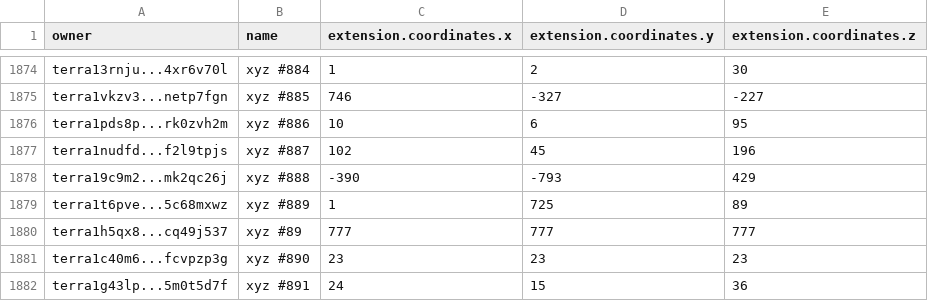
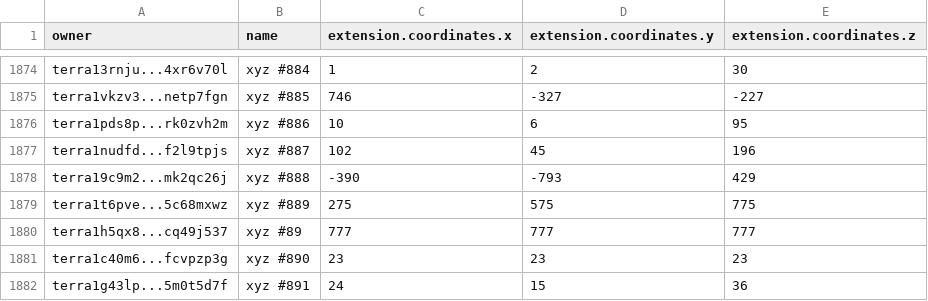
Before and after one commit to cryptoYJ/xyz-tools, a CSV file: xyz-all-tokens.csv, drawn as a sheet; only a part is shown, gaps mark what is left out.

Commit message:
update data

```diff
--- a/xyz-all-tokens.csv
+++ b/xyz-all-tokens.csv
@@ -1878,3 +1878,3 @@
 "terra19c9m2...mk2qc26j","xyz #888",-390,-793,429
-"terra1t6pve...5c68mxwz","xyz #889",1,725,89
+"terra1t6pve...5c68mxwz","xyz #889",275,575,775
 "terra1h5qx8...cq49j537","xyz #89",777,777,777
```
Also changed, not shown: 1 other file.
